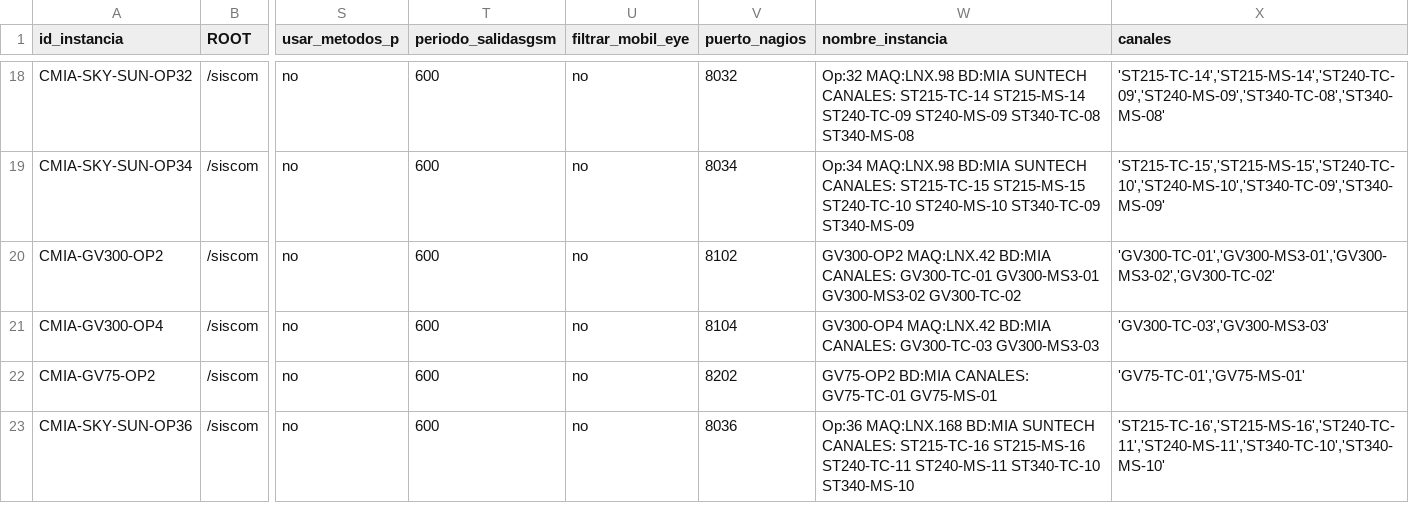
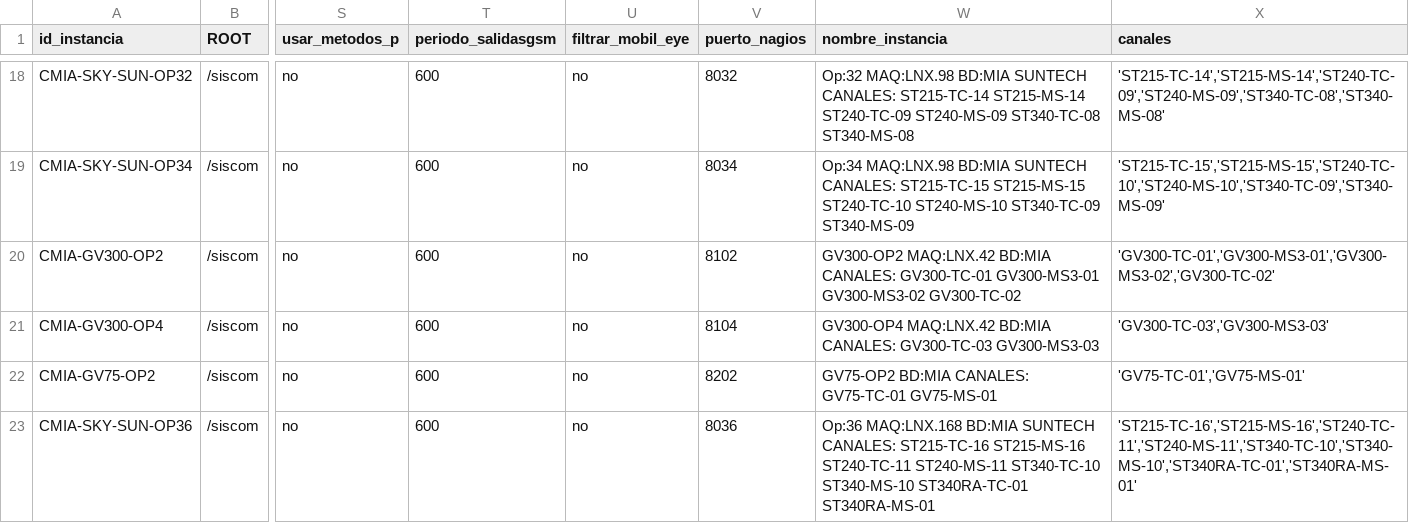
Before and after one commit to amtelser/ConfiguradorSiscomV1, a CSV file: configuraciones.csv, drawn as a sheet; only a part is shown, gaps mark what is left out; the diff names each change by its address in the sheet, - before the commit and + after, or states it on an @@ line.

Commit message:
Se agrega a la SKY-SUN-OP36 la atencion a los canales ST340RA-TC-01 y ST340RA-MS-01

```diff
--- a/configuraciones.csv
+++ b/configuraciones.csv
-W23 (nombre_instancia): …ST340-TC-10 ST340-MS-10
+W23 (nombre_instancia): …ST340-TC-10 ST340-MS-10 ST340RA-TC-01 ST340RA-MS-01
-X23 (canales): 'ST215-TC-16','ST215-MS-16','ST240-TC-11','ST240-MS-11','ST340-TC-10','ST340-MS-10'
+X23 (canales): 'ST215-TC-16','ST215-MS-16','ST240-TC-11','ST240-MS-11','ST340-TC-10','ST340-MS-10','ST340RA-TC-01','ST340RA-MS-01'
```
Also changed, not shown: 1 other file.
